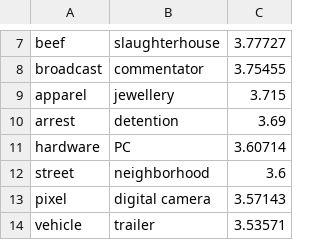
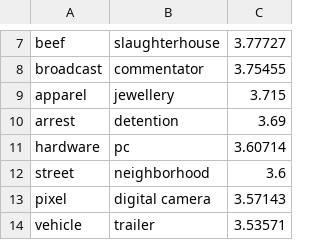
Before and after one commit to jjlastra/HESML, a CSV file: HESML_Library/WN_Datasets/Rel122_dataset.csv, drawn as a sheet; only a part is shown, gaps mark what is left out.

```diff
--- a/HESML_Library/WN_Datasets/Rel122_dataset.csv
+++ b/HESML_Library/WN_Datasets/Rel122_dataset.csv
@@ -10,3 +10,3 @@ apparel;jewellery;3.715
 arrest;detention;3.69
-hardware;PC;3.60714
+hardware;pc;3.60714
 street;neighborhood;3.6
```
Also changed, not shown: HESML_Library/WN_Datasets/Agirre201_lowercase_dataset.csv.
